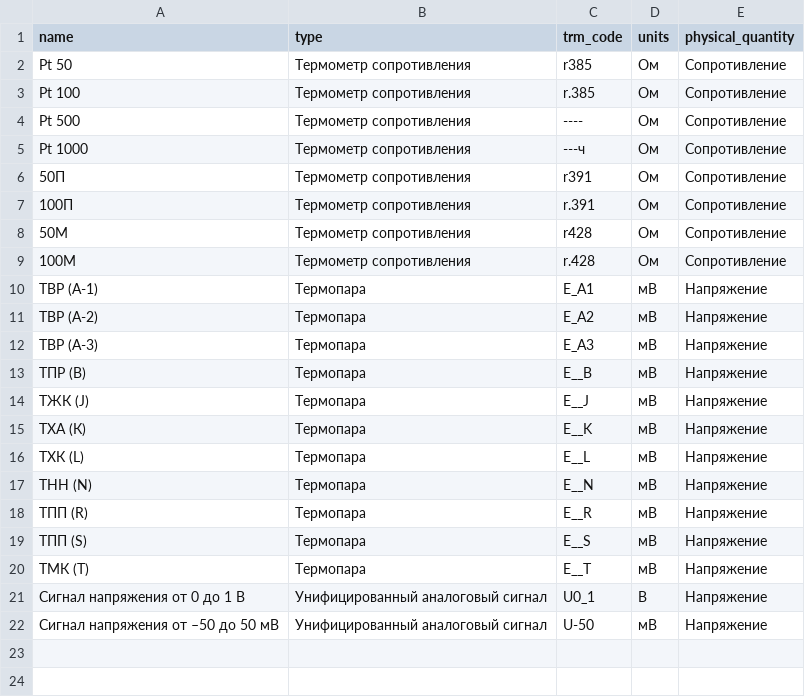
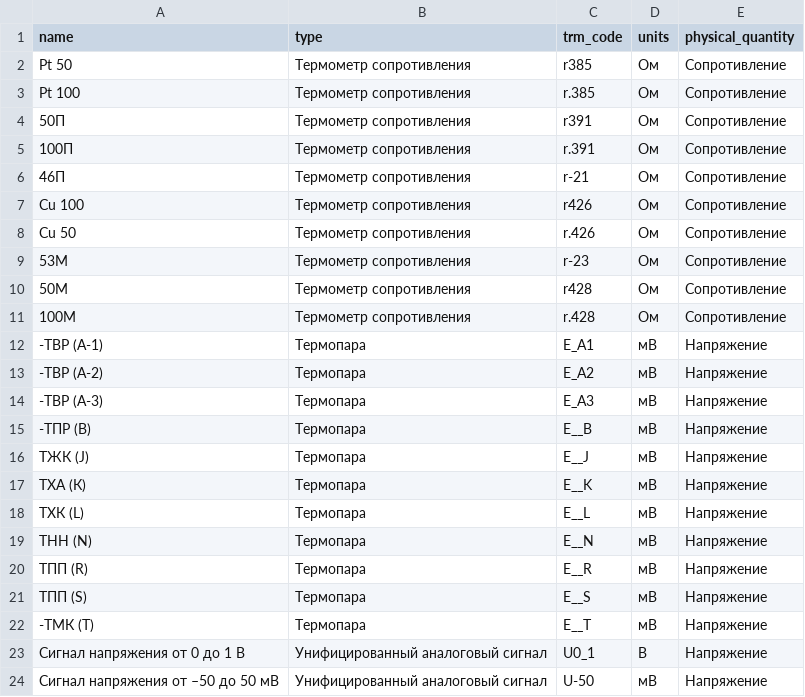
Before and after one commit to Marik28/dissertation, a CSV file: data/sensors.csv, drawn as a sheet.

Commit message:
update sensors

```diff
--- a/data/sensors.csv
+++ b/data/sensors.csv
@@ -3,12 +3,14 @@ Pt 50,Термометр сопротивления,r385,Ом,Сопротивл
 Pt 100,Термометр сопротивления,r.385,Ом,Сопротивление
-Pt 500,Термометр сопротивления,----,Ом,Сопротивление
-Pt 1000,Термометр сопротивления,---ч,Ом,Сопротивление
 50П,Термометр сопротивления,r391,Ом,Сопротивление
 100П,Термометр сопротивления,r.391,Ом,Сопротивление
+46П,Термометр сопротивления,r-21,Ом,Сопротивление
+Cu 100,Термометр сопротивления,r426,Ом,Сопротивление
+Cu 50,Термометр сопротивления,r.426,Ом,Сопротивление
+53М,Термометр сопротивления,r-23,Ом,Сопротивление
 50М,Термометр сопротивления,r428,Ом,Сопротивление
 100М,Термометр сопротивления,r.428,Ом,Сопротивление
-ТВР (А-1),Термопара,E_A1,мВ,Напряжение
-ТВР (А-2),Термопара,E_A2,мВ,Напряжение
-ТВР (А-3),Термопара,E_A3,мВ,Напряжение
-ТПР (В),Термопара,E__B,мВ,Напряжение
+-ТВР (А-1),Термопара,E_A1,мВ,Напряжение
+-ТВР (А-2),Термопара,E_A2,мВ,Напряжение
+-ТВР (А-3),Термопара,E_A3,мВ,Напряжение
+-ТПР (В),Термопара,E__B,мВ,Напряжение
 ТЖК (J),Термопара,E__J,мВ,Напряжение
@@ -19,3 +21,3 @@ Pt 1000,Термометр сопротивления,---ч,Ом,Сопроти
 ТПП (S),Термопара,E__S,мВ,Напряжение
-ТМК (Т),Термопара,E__T,мВ,Напряжение
+-ТМК (Т),Термопара,E__T,мВ,Напряжение
 Сигнал напряжения от 0 до 1 В,Унифицированный аналоговый сигнал,U0_1,В,Напряжение
```
Also changed, not shown: 2 other files.
